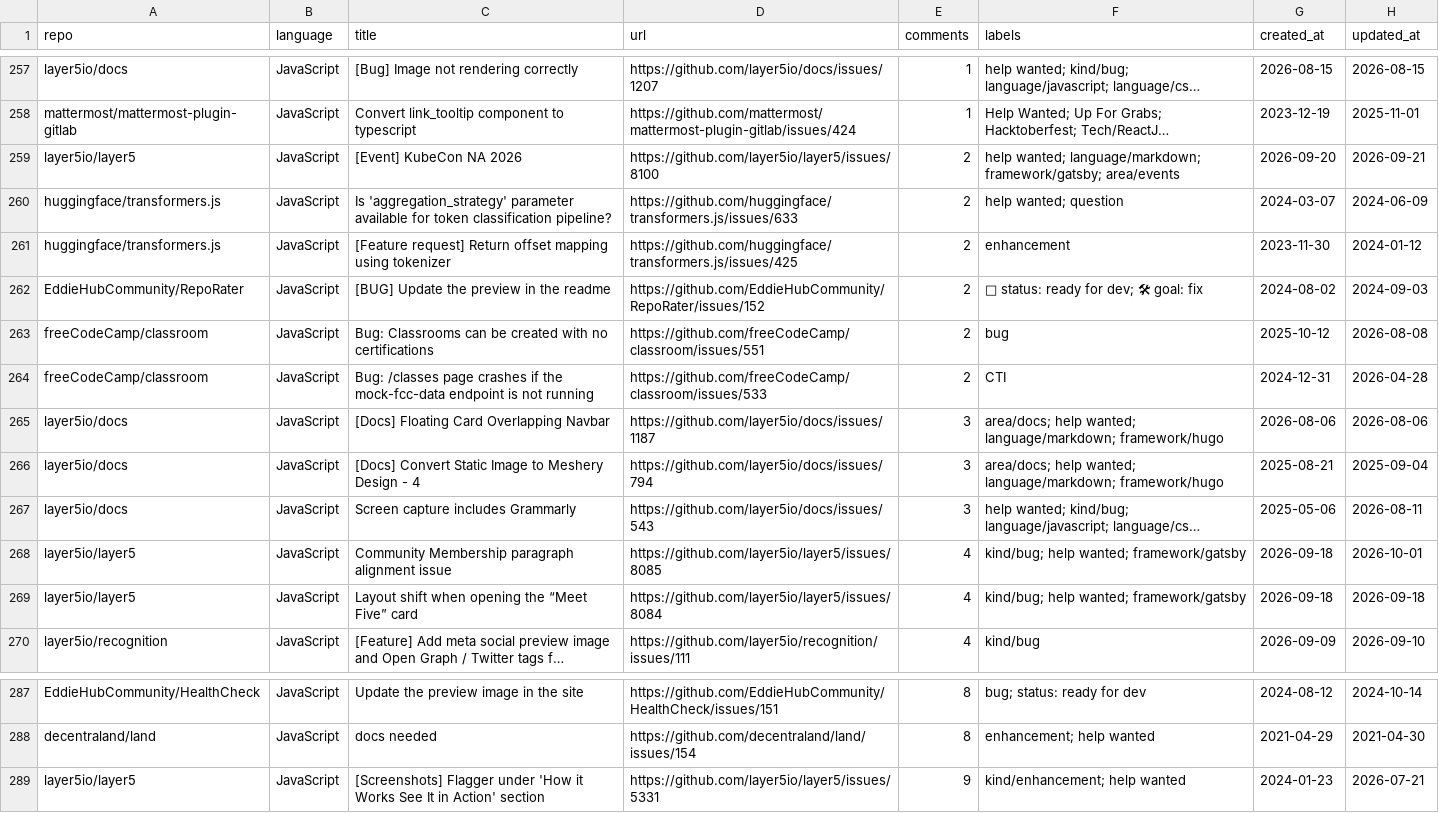
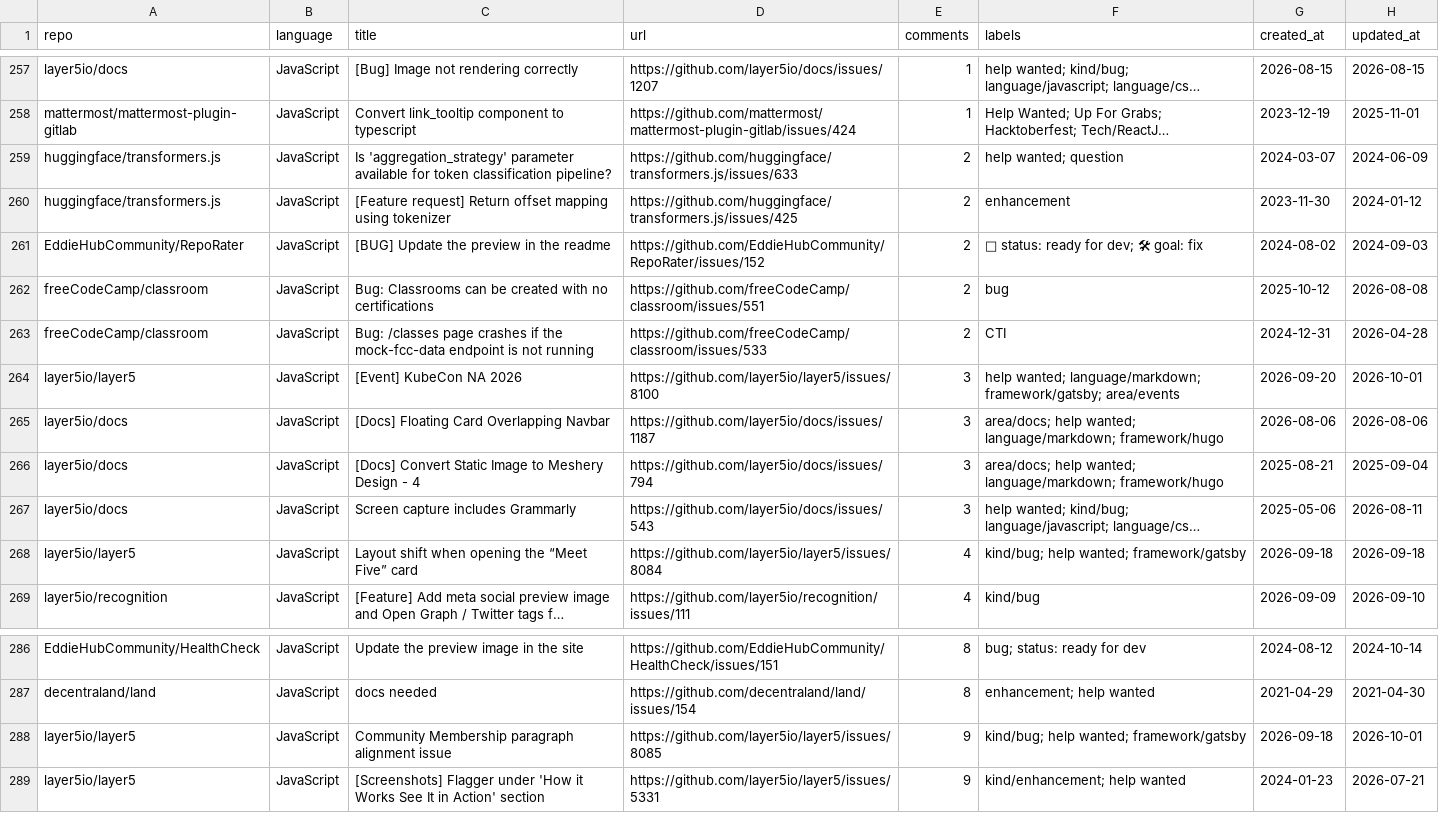
Before and after one commit to drkrillo/good-first-issues, a CSV file: good_first_issues.csv, drawn as a sheet; only a part is shown, gaps mark what is left out; long unchanged cells end in …; removed rows and columns are numbered as before the commit, all else as after; the diff names each change by its address in the sheet, - before the commit and + after, or states it on an @@ line.

```diff
--- a/good_first_issues.csv
+++ b/good_first_issues.csv
-row 259: layer5io/layer5 | JavaScript | [Event] KubeCon NA 2026 | https://github.com/layer5io/layer5/issues/8100 | 2 | help wanted; language/markdown; framework/gatsby; area/events | 2026-09-20 | 2026-09-21
+row 264: layer5io/layer5 | JavaScript | [Event] KubeCon NA 2026 | https://github.com/layer5io/layer5/issues/8100 | 3 | help wanted; language/markdown; framework/gatsby; area/events | 2026-09-20 | 2026-10-01
-row 268: layer5io/layer5 | JavaScript | Community Membership paragraph alignment issue | https://github.com/layer5io/layer5/issues/8085 | 4 | kind/bug; help wanted; framework/gatsby | 2026-09-18 | 2026-10-01
+row 288: layer5io/layer5 | JavaScript | Community Membership paragraph alignment issue | https://github.com/layer5io/layer5/issues/8085 | 9 | kind/bug; help wanted; framework/gatsby | 2026-09-18 | 2026-10-01
```
Also changed, not shown: 1 other file.
